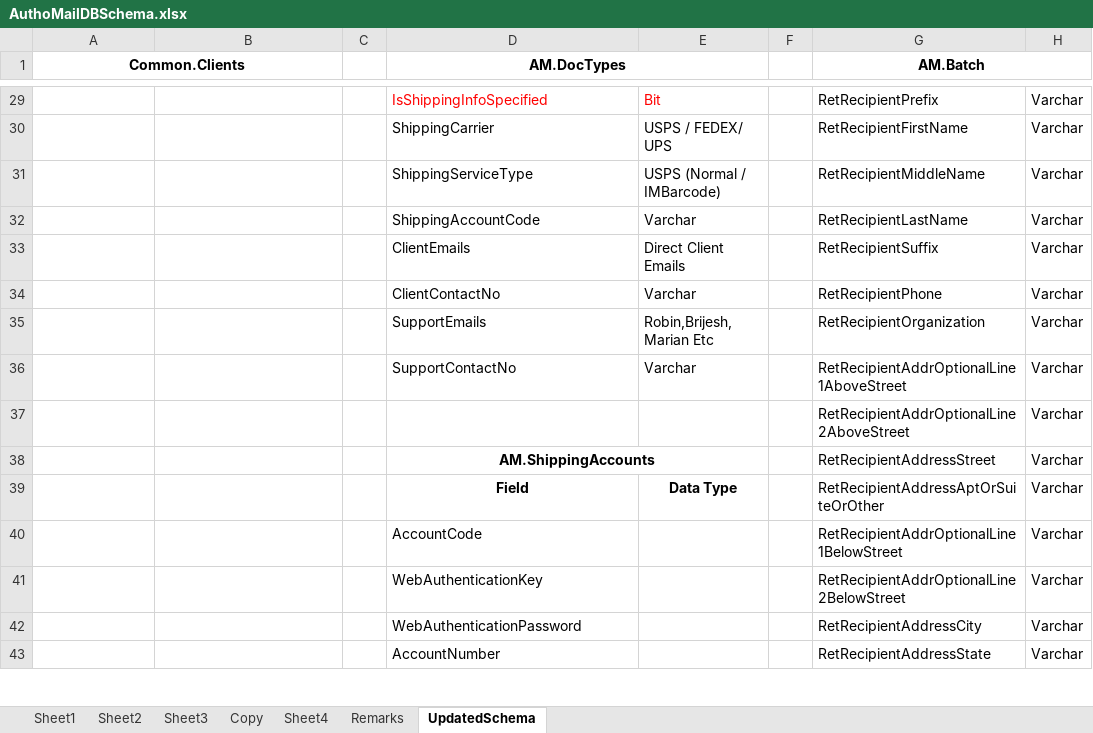
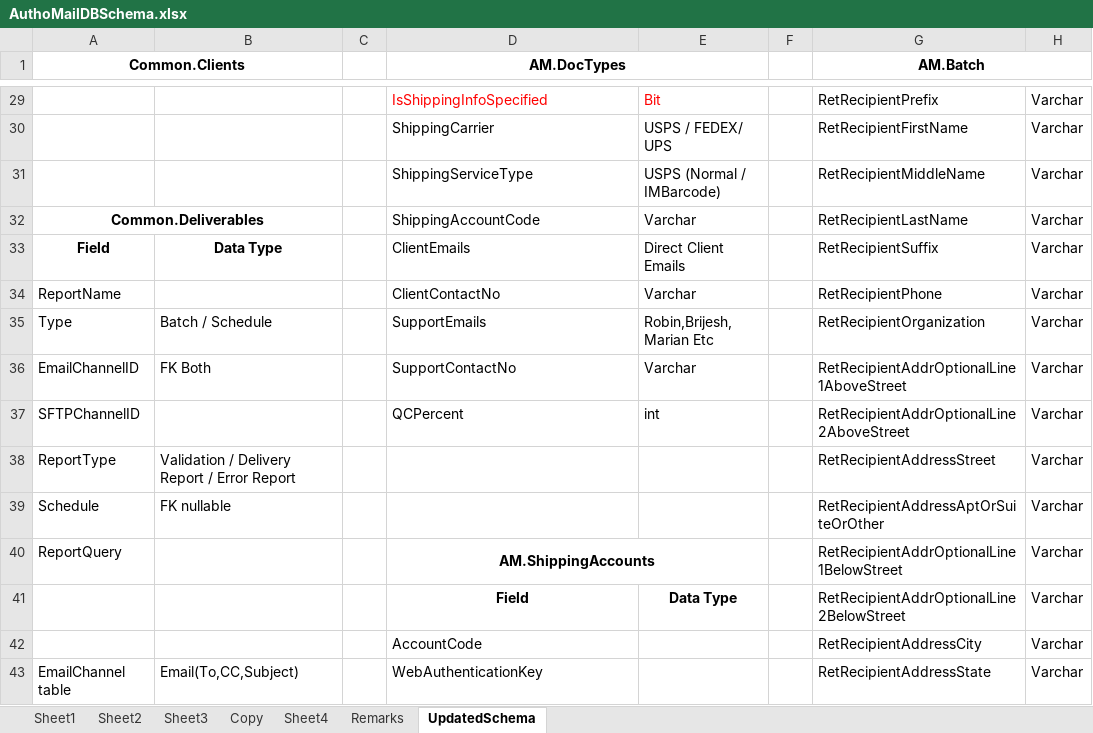
Before and after one commit to kaushikraj302000-glitch/AuthoMail-Cotality, an Excel workbook: docs/design/AuthoMailDBSchema.xlsx, sheet UpdatedSchema, drawn as a sheet; only a part is shown, gaps mark what is left out; values as stored, in another font and other column widths than the file's, no borders; removed rows and columns are numbered as before the commit, all else as after; the diff covers the shown part only; the diff names each change by its address in the sheet, - before the commit and + after, or states it on an @@ line.

Commit message:
Changes in tables of PnS.schema and changes in AuthoMailDbschema regarding PnS tables

```diff
--- a/docs/design/AuthoMailDBSchema.xlsx (sheet UpdatedSchema)
+++ b/docs/design/AuthoMailDBSchema.xlsx (sheet UpdatedSchema)
-A32 (Common.Clients): (empty)
+A32 (Common.Clients): Common.Deliverables
+A32:B32 merged
-A33 (Common.Clients): (empty)
+A33 (Common.Clients): Field
-B33: (empty)
+B33: Data Type
-A34 (Common.Clients): (empty)
+A34 (Common.Clients): ReportName
-A35 (Common.Clients): (empty)
+A35 (Common.Clients): Type
-B35: (empty)
+B35: Batch / Schedule
-A36 (Common.Clients): (empty)
+A36 (Common.Clients): EmailChannelID
-B36: (empty)
+B36: FK Both
-A37 (Common.Clients): (empty)
+A37 (Common.Clients): SFTPChannelID
-D37 (AM.DocTypes): (empty)
+D37 (AM.DocTypes): QCPercent
-E37: (empty)
+E37: int
-A38 (Common.Clients): (empty)
+A38 (Common.Clients): ReportType
-B38: (empty)
+B38: Validation / Delivery Report / Error Report
-D38 (AM.DocTypes): AM.ShippingAccounts
+D38 (AM.DocTypes): (empty)
-D38:E38 merged
-A39 (Common.Clients): (empty)
+A39 (Common.Clients): Schedule
-B39: (empty)
+B39: FK nullable
-D39 (AM.DocTypes): Field
+D39 (AM.DocTypes): (empty)
-E39: Data Type
+E39: (empty)
-A40 (Common.Clients): (empty)
+A40 (Common.Clients): ReportQuery
-D40 (AM.DocTypes): AccountCode
+D40 (AM.DocTypes): AM.ShippingAccounts
@@ D40:D41 bold: off → on, alignment: left → center @@
+D40:E40 merged
-D41 (AM.DocTypes): WebAuthenticationKey
+D41 (AM.DocTypes): Field
-E41: (empty)
+E41: Data Type
-D42 (AM.DocTypes): WebAuthenticationPassword
+D42 (AM.DocTypes): AccountCode
-A43 (Common.Clients): (empty)
+A43 (Common.Clients): EmailChannel table
-B43: (empty)
+B43: Email(To,CC,Subject)
-D43 (AM.DocTypes): AccountNumber
+D43 (AM.DocTypes): WebAuthenticationKey
```
Also changed, not shown: 1 added row, 1 removed row, 26 edited cells, cell formats and merged cells elsewhere in this sheet, 1 other file.
